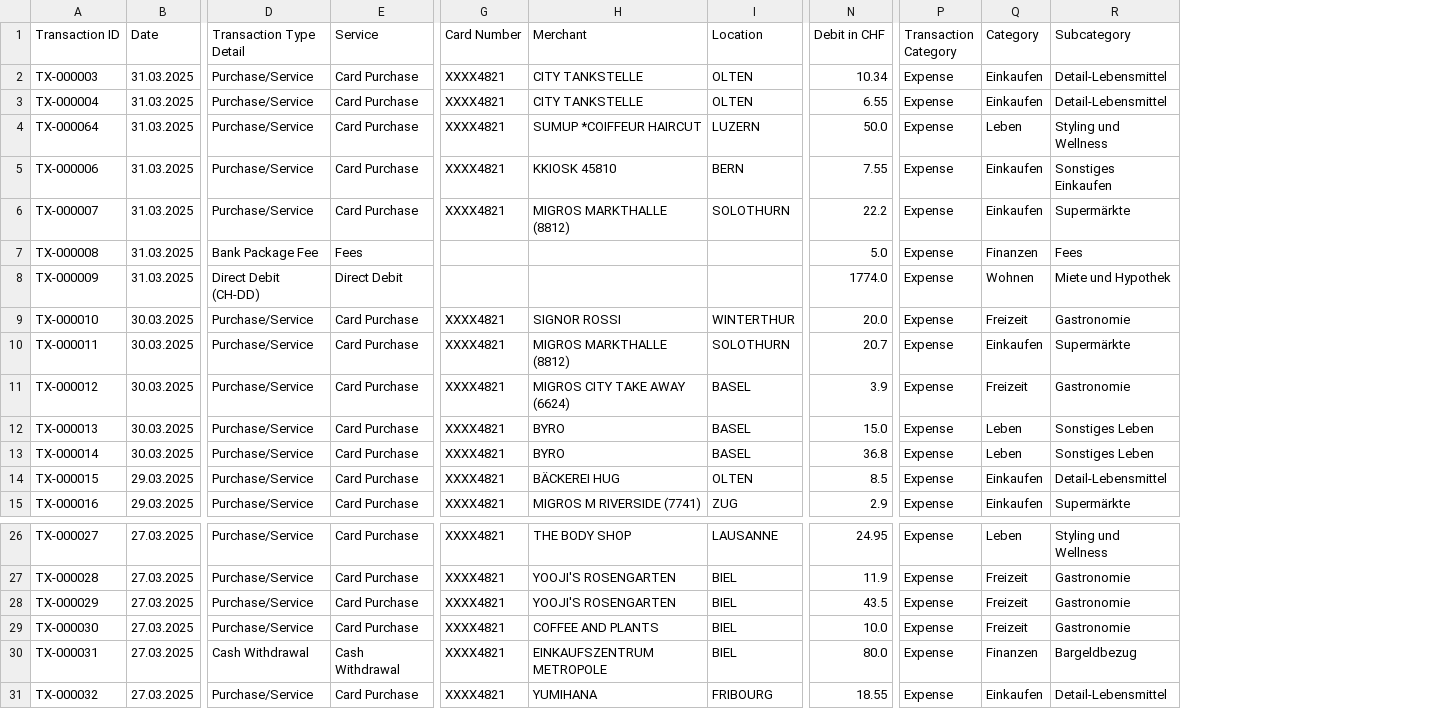
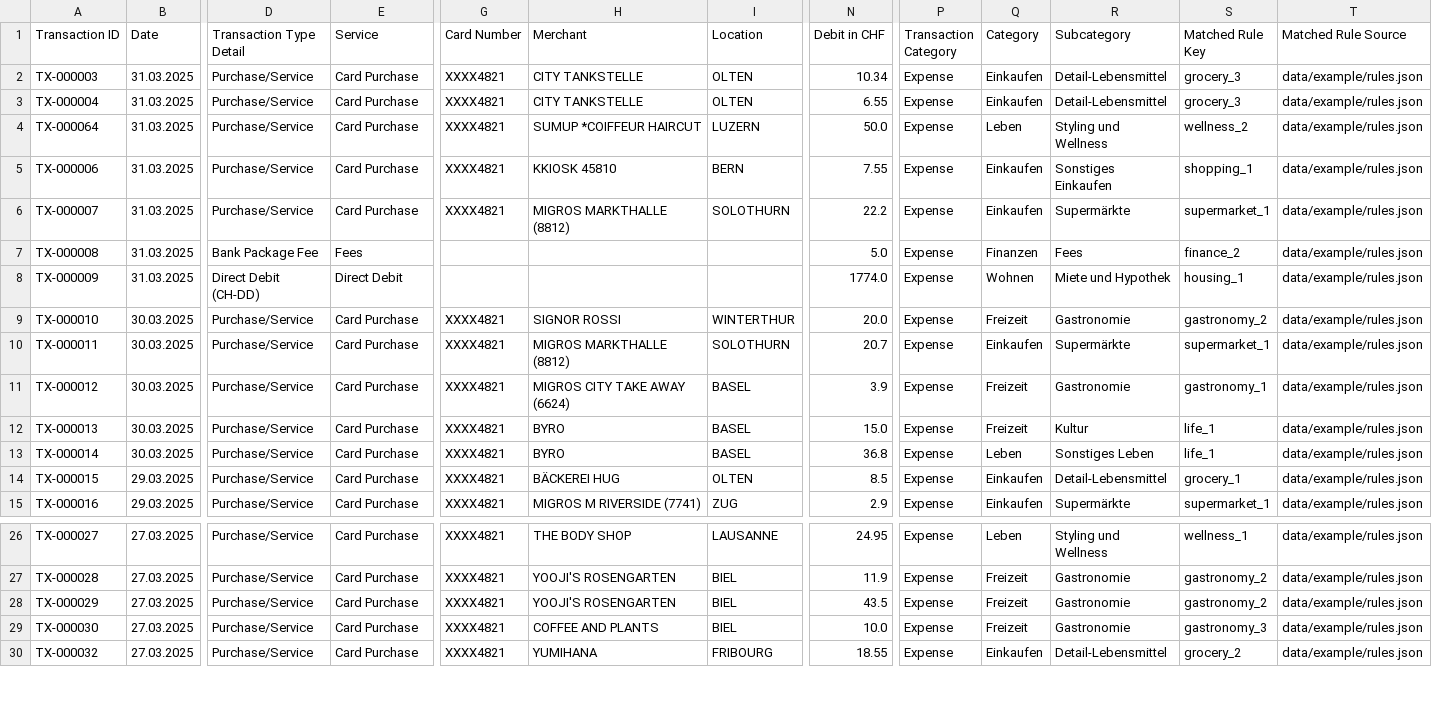
Before and after one commit to rauricus/Budget-Analysis-Tool, a CSV file: data/example/output/export.202503.categorized.csv, drawn as a sheet; only a part is shown, gaps mark what is left out; removed rows and columns are numbered as before the commit, all else as after; rows hold the shown columns only; the diff names each change by its address in the sheet, - before the commit and + after, or states it on an @@ line.

Commit message:
Updated all output files of "example" datasets with latest additions to their format

```diff
--- a/data/example/output/export.202503.categorized.csv
+++ b/data/example/output/export.202503.categorized.csv
+column S (Matched Rule Key), rows 2-15: grocery_3 | grocery_3 | wellness_2 | shopping_1 | supermarket_1 | finance_2 | housing_1 | gastronomy_2 | supermarket_1 | gastronomy_1 | life_1 | life_1 | grocery_1 | supermarket_1; rows 26-30: wellness_1 | gastronomy_2 | gastronomy_2 | gastronomy_3 | grocery_2
+column T (Matched Rule Source), rows 2-15: all data/example/rules.json; rows 26-30: all data/example/rules.json
-Q12 (Category): Leben
+Q12 (Category): Freizeit
-R12 (Subcategory): Sonstiges Leben
+R12 (Subcategory): Kultur
-row 30: TX-000031 | 27.03.2025 | Cash Withdrawal | Cash Withdrawal | XXXX4821 | EINKAUFSZENTRUM METROPOLE | BIEL | 80.0 | Expense | Finanzen | Bargeldbezug
```
Also changed, not shown: data/example/output/export.202501.categorized.csv, data/example/output/export.202502.categorized.csv, 1 other file.
